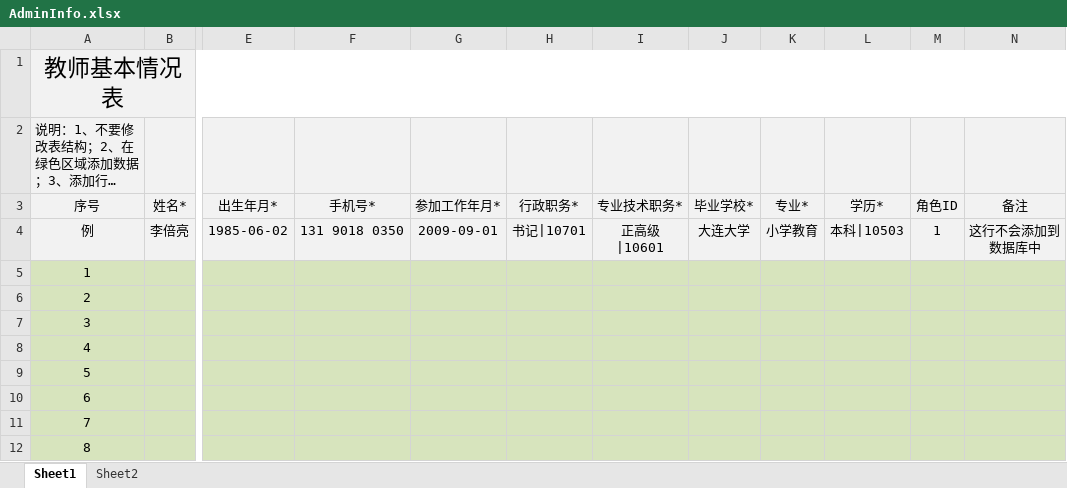
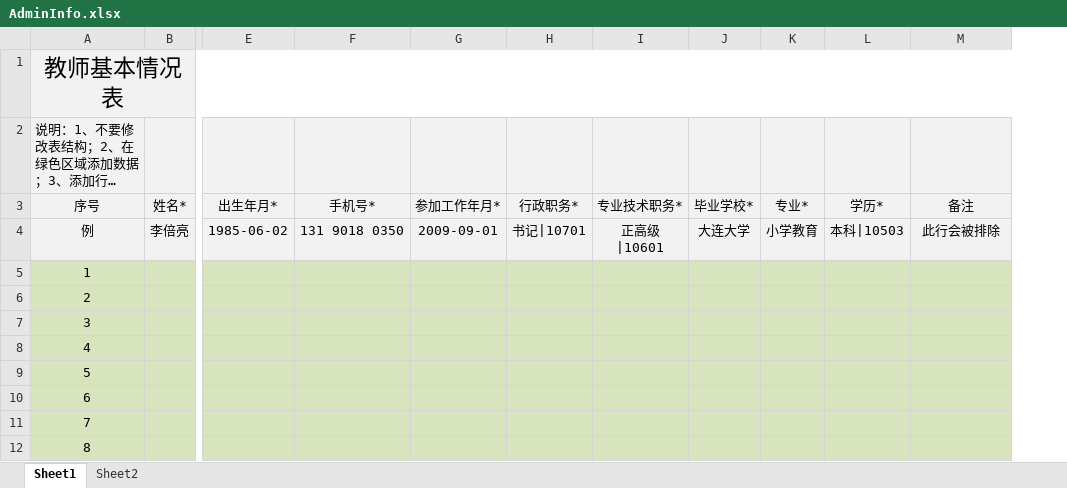
Before and after one commit to muyangren907/chengjiguanli-system, an Excel workbook: public/uploads/admin/AdminInfo.xlsx, sheet Sheet1, drawn as a sheet; only a part is shown, gaps mark what is left out; long unchanged cells end in …; values as stored, in another font and other column widths than the file's, no borders; removed rows and columns are numbered as before the commit, all else as after; the diff names each change by its address in the sheet, - before the commit and + after, or states it on an @@ line.

```diff
--- a/public/uploads/admin/AdminInfo.xlsx (sheet Sheet1)
+++ b/public/uploads/admin/AdminInfo.xlsx (sheet Sheet1)
-column M (角色ID), row 4: 1
-M4 (备注): 这行不会添加到数据库中
+M4 (备注): 此行会被排除
```
Also changed, not shown: 5 other files.
